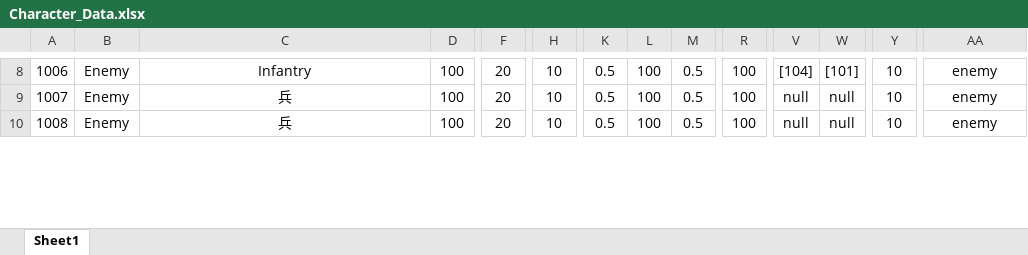
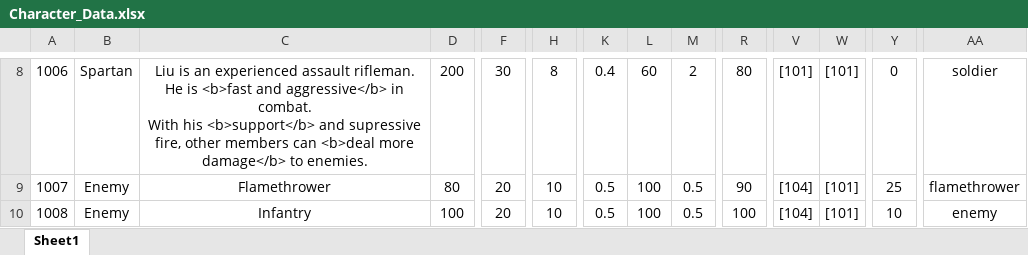
Before and after one commit to Chuyang1996/Nameless_Temp, an Excel workbook: GameDesign/ExcelData/Character_Data.xlsx, sheet Sheet1, drawn as a sheet; only a part is shown, gaps mark what is left out; values as stored, in another font and other column widths than the file's, no borders; ↵ is a line break in a cell; the diff covers the shown part only; the diff names each change by its address in the sheet, - before the commit and + after, or states it on an @@ line.

```diff
--- a/GameDesign/ExcelData/Character_Data.xlsx (sheet Sheet1)
+++ b/GameDesign/ExcelData/Character_Data.xlsx (sheet Sheet1)
-B8: Enemy
+B8: Spartan
-C8: Infantry
+C8: Liu is an experienced assault rifleman. ↵ He is <b>fast and aggressive</b> in combat. ↵ With his <b>support</b> and supressive fire, other members can <b>deal more damage</b> to enemies.
-D8: 100
+D8: 200
-F8: 20
+F8: 30
-H8: 10
+H8: 8
-K8: 0.5
+K8: 0.4
-L8: 100
+L8: 60
-M8: 0.5
+M8: 2
-R8: 100
+R8: 80
-V8: [104]
+V8: [101]
-Y8: 10
+Y8: 0
-AA8: enemy
+AA8: soldier
-C9: 兵
+C9: Flamethrower
-D9: 100
+D9: 80
-R9: 100
+R9: 90
-V9:V10: null
+V9:V10: [104]
-W9:W10: null
+W9:W10: [101]
-Y9: 10
+Y9: 25
-AA9: enemy
+AA9: flamethrower
-C10: 兵
+C10: Infantry
```
Also changed, not shown: 95 edited cells elsewhere in this sheet.
